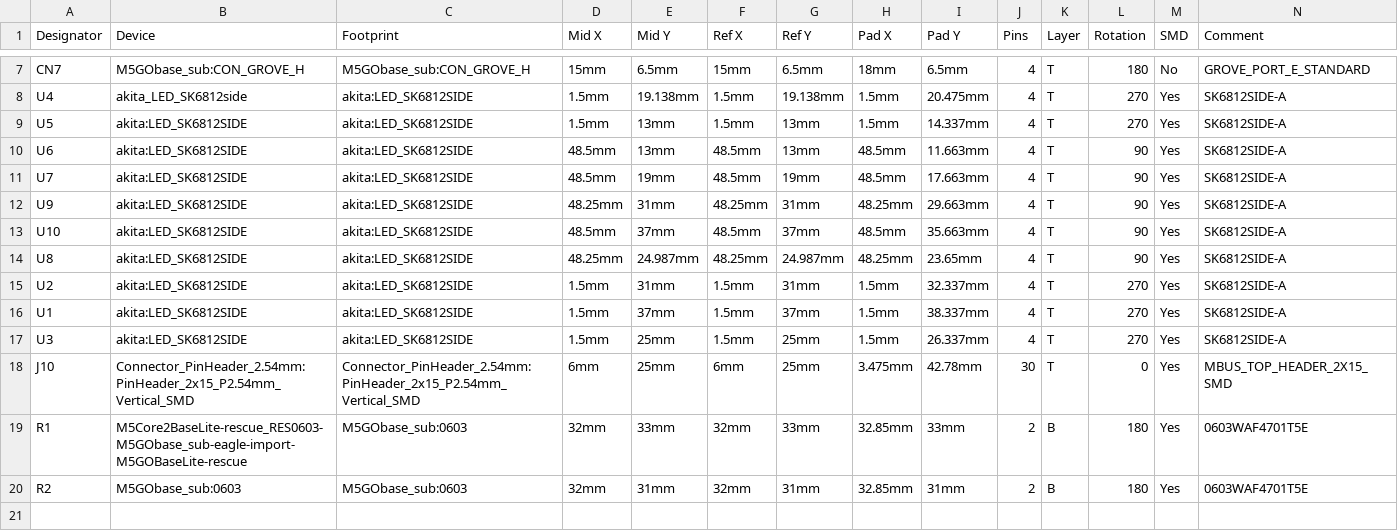
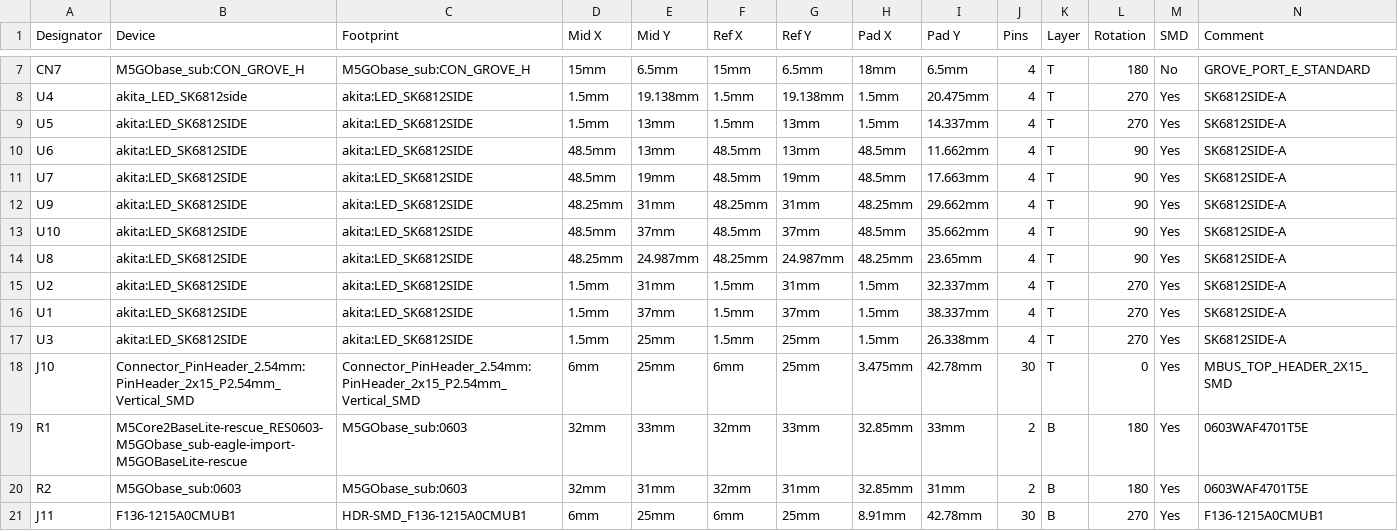
Before and after one commit to airpocket-soundman/pcb_design_test, a CSV file: pcba/M5BasicBaseLite-PCBA-Production-CPL.csv, drawn as a sheet; only a part is shown, gaps mark what is left out; rows hold the shown columns only; the diff names each change by its address in the sheet, - before the commit and + after, or states it on an @@ line.

Commit message:
Add low-profile M5Bus socket to PCBA release

```diff
--- a/pcba/M5BasicBaseLite-PCBA-Production-CPL.csv
+++ b/pcba/M5BasicBaseLite-PCBA-Production-CPL.csv
-I10 (Pad Y): 11.663mm
+I10 (Pad Y): 11.662mm
-I12 (Pad Y): 29.663mm
+I12 (Pad Y): 29.662mm
-I13 (Pad Y): 35.663mm
+I13 (Pad Y): 35.662mm
-I17 (Pad Y): 26.337mm
+I17 (Pad Y): 26.338mm
+row 21: J11 | F136-1215A0CMUB1 | HDR-SMD_F136-1215A0CMUB1 | 6mm | 25mm | 6mm | 25mm | 8.91mm | 42.78mm | 30 | B | 270 | Yes | F136-1215A0CMUB1
```
Also changed, not shown: pcba/M5BasicBaseLite-PCBA-Connector-BOM.csv, pcba/M5BasicBaseLite-PCBA-Production-BOM.csv, 4 other files.
